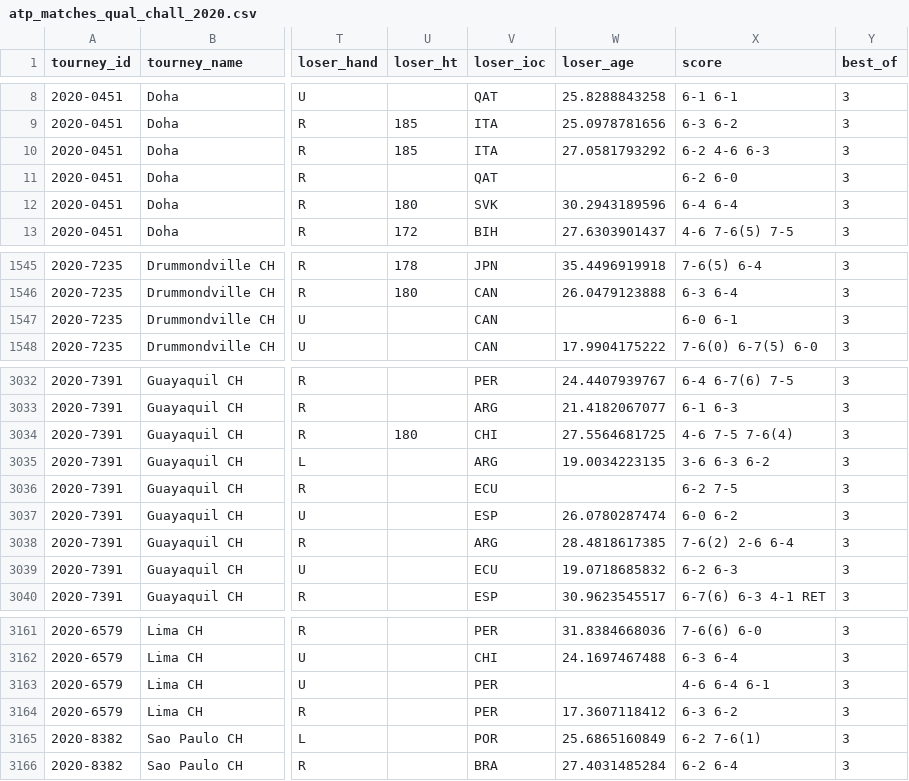
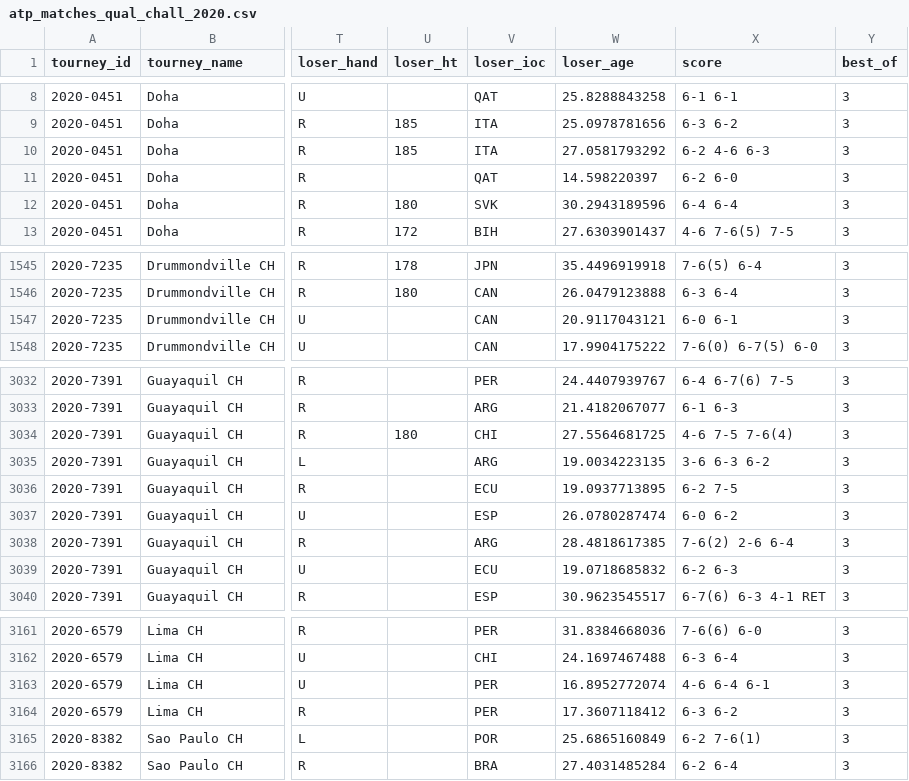
Before and after one commit to JeffSackmann/tennis_atp, a CSV file: atp_matches_qual_chall_2020.csv, drawn as a sheet; only a part is shown, gaps mark what is left out; the diff names each change by its address in the sheet, - before the commit and + after, or states it on an @@ line.

```diff
--- a/atp_matches_qual_chall_2020.csv
+++ b/atp_matches_qual_chall_2020.csv
-W11 (loser_age): (empty)
+W11 (loser_age): 14.598220397
-W1547 (loser_age): (empty)
+W1547 (loser_age): 20.9117043121
-W3036 (loser_age): (empty)
+W3036 (loser_age): 19.0937713895
-W3163 (loser_age): (empty)
+W3163 (loser_age): 16.8952772074
```
Also changed, not shown: atp_matches_2020.csv, atp_matches_2021.csv, 4 other files.
